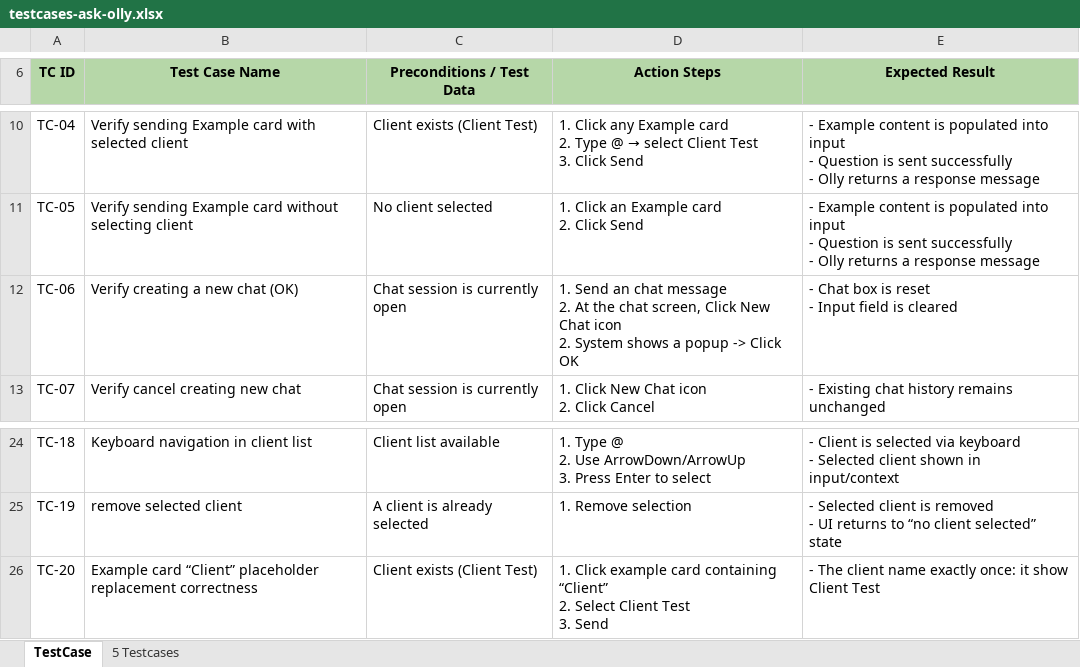
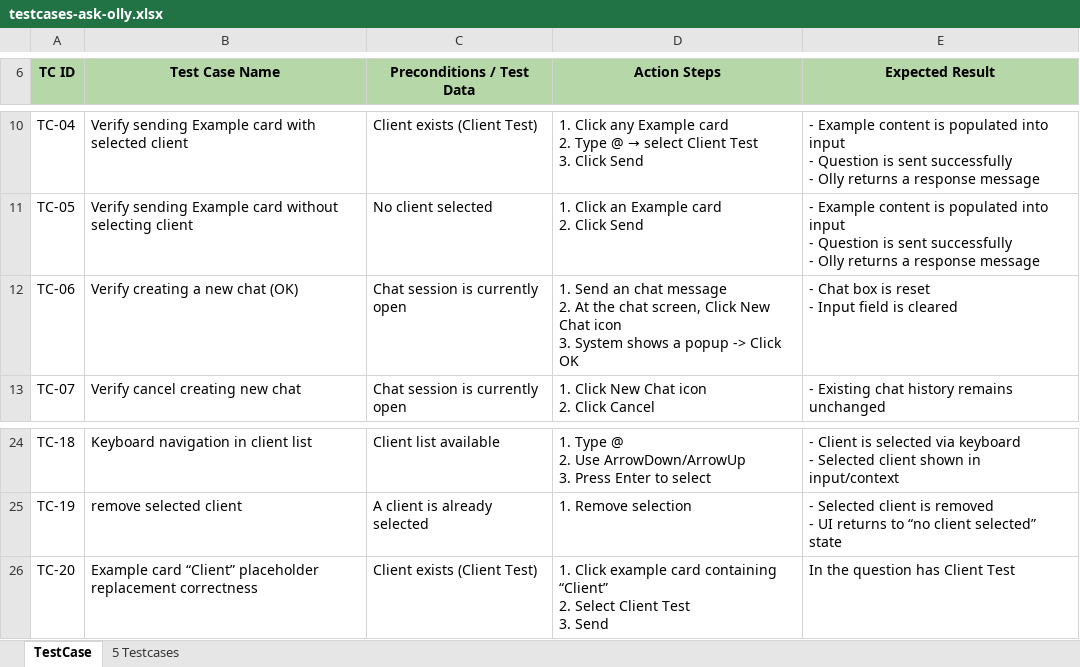
Before and after one commit to ChungTT/ask-olly, an Excel workbook: docs/testcases-ask-olly.xlsx, sheet TestCase, drawn as a sheet; only a part is shown, gaps mark what is left out; values as stored, in another font and other column widths than the file's, no borders; ↵ is a line break in a cell; the diff names each change by its address in the sheet, - before the commit and + after, or states it on an @@ line.

```diff
--- a/docs/testcases-ask-olly.xlsx (sheet TestCase)
+++ b/docs/testcases-ask-olly.xlsx (sheet TestCase)
-D12 (Action Steps): …Chat icon ↵ 2. System shows…
+D12 (Action Steps): …Chat icon ↵ 3. System shows…
-E26 (Expected Result): - The client name exactly once: it show Client Test
+E26 (Expected Result): In the question has Client Test
```
Also changed, not shown: 2 other files.
